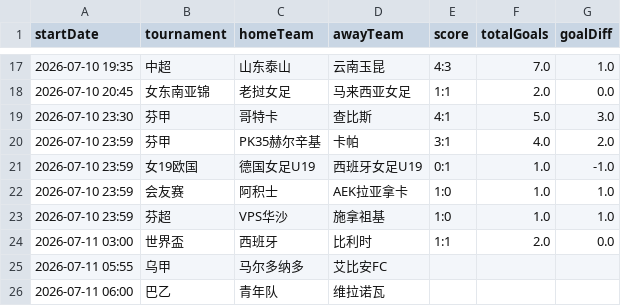
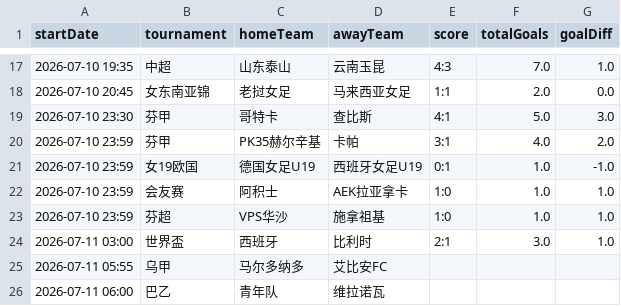
Before and after one commit to 52483588/goal_football_app, a CSV file: scores_now.csv, drawn as a sheet; only a part is shown, gaps mark what is left out.

```diff
--- a/scores_now.csv
+++ b/scores_now.csv
@@ -23,3 +23,3 @@
 2026-07-10 23:59,芬超,VPS华沙,施拿祖基,1:0,1.0,1.0
-2026-07-11 03:00,世界盃,西班牙,比利时,1:1,2.0,0.0
+2026-07-11 03:00,世界盃,西班牙,比利时,2:1,3.0,1.0
 2026-07-11 05:55,乌甲,马尔多纳多,艾比安FC,,,
```
Also changed, not shown: 11 other files.
